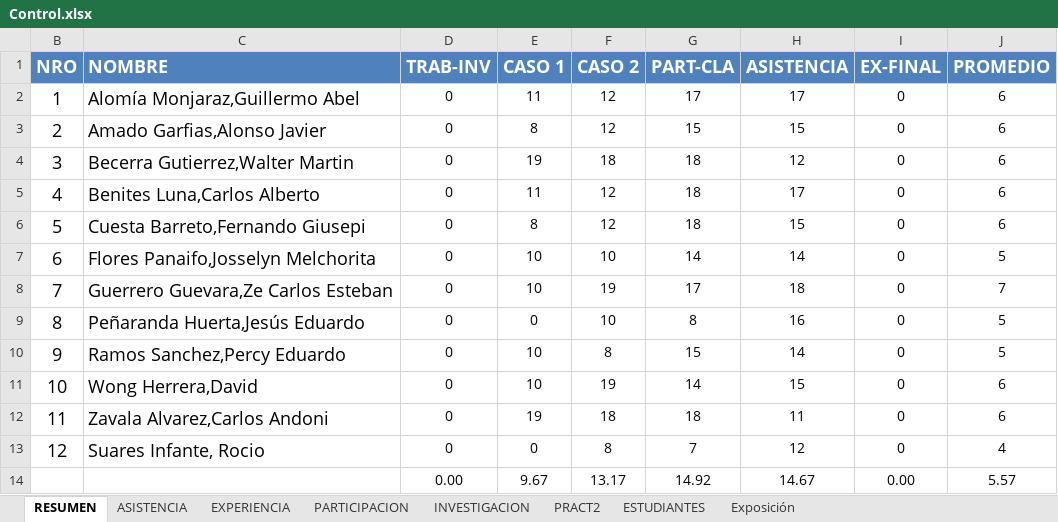
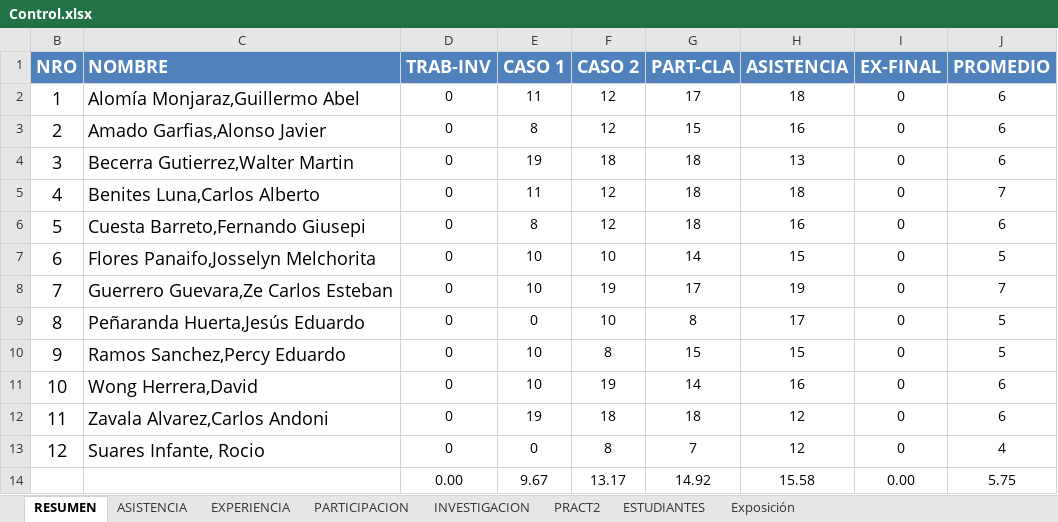
Before and after one commit to gcoronelc/UCS_LENG_PROG_2017-0, an Excel workbook: Docs/Control.xlsx, sheet RESUMEN, drawn as a sheet; values as stored, in another font and other column widths than the file's, no borders; the diff names each change by its address in the sheet, - before the commit and + after, or states it on an @@ line.

```diff
--- a/Docs/Control.xlsx (sheet RESUMEN)
+++ b/Docs/Control.xlsx (sheet RESUMEN)
-H2 (ASISTENCIA): 17
+H2 (ASISTENCIA): 18
-H3 (ASISTENCIA): 15
+H3 (ASISTENCIA): 16
-H4 (ASISTENCIA): 12
+H4 (ASISTENCIA): 13
-H5 (ASISTENCIA): 17
+H5 (ASISTENCIA): 18
-J5 (PROMEDIO): 6
+J5 (PROMEDIO): 7
-H6 (ASISTENCIA): 15
+H6 (ASISTENCIA): 16
-H7 (ASISTENCIA): 14
+H7 (ASISTENCIA): 15
-H8 (ASISTENCIA): 18
+H8 (ASISTENCIA): 19
-H9 (ASISTENCIA): 16
+H9 (ASISTENCIA): 17
-H10 (ASISTENCIA): 14
+H10 (ASISTENCIA): 15
-H11 (ASISTENCIA): 15
+H11 (ASISTENCIA): 16
-H12 (ASISTENCIA): 11
+H12 (ASISTENCIA): 12
-H14 (ASISTENCIA): 14.67
+H14 (ASISTENCIA): 15.58
-J14 (PROMEDIO): 5.57
+J14 (PROMEDIO): 5.75
```
Also changed, not shown: sheet ASISTENCIA, formulas that keep their value.
